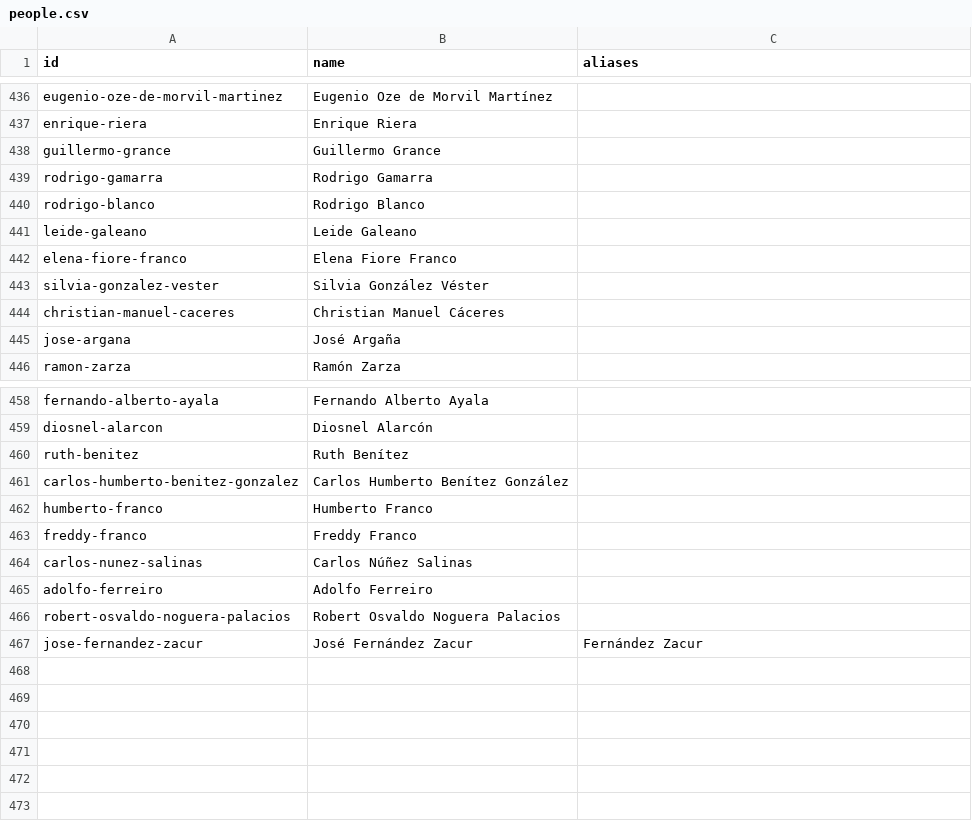
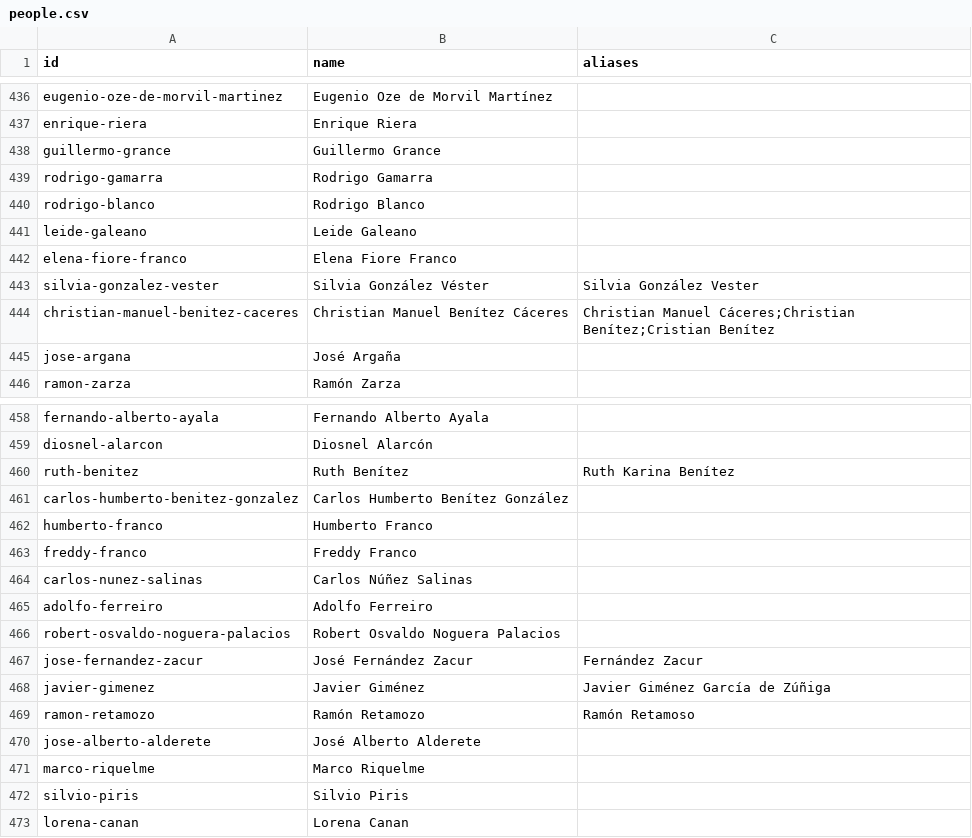
Before and after one commit to neocuella/caso-ueno, a CSV file: data/people.csv, drawn as a sheet; only a part is shown, gaps mark what is left out.

Commit message:
Agrega el reclamo de los trabajadores de Wepa, los fondos de Bomberos Voluntarios retenidos en ueno, la caída de ventas según Asimcopar, la incautación de los aviones, el traslado de los directivos a Tacumbú y Emboscada, las renuncias de Giménez y Moreno, la fiscala de delitos informáticos, los fiscales en el BCP, el paro docente de la FEP, el rechazo del Senado a la prórroga de Peña y el pedido de la Embajada de EE. UU.; corrige el nombre del fiscal Christian Manuel Benítez Cáceres

```diff
--- a/data/people.csv
+++ b/data/people.csv
@@ -442,4 +442,4 @@ leide-galeano,Leide Galeano,
 elena-fiore-franco,Elena Fiore Franco,
-silvia-gonzalez-vester,Silvia González Véster,
-christian-manuel-caceres,Christian Manuel Cáceres,
+silvia-gonzalez-vester,Silvia González Véster,Silvia González Vester
+christian-manuel-benitez-caceres,Christian Manuel Benítez Cáceres,Christian Manuel Cáceres;Christian Benítez;Cristian Benítez
 jose-argana,José Argaña,
@@ -459,3 +459,3 @@ fernando-alberto-ayala,Fernando Alberto Ayala,
 diosnel-alarcon,Diosnel Alarcón,
-ruth-benitez,Ruth Benítez,
+ruth-benitez,Ruth Benítez,Ruth Karina Benítez
 carlos-humberto-benitez-gonzalez,Carlos Humberto Benítez González,
@@ -467 +467,7 @@ robert-osvaldo-noguera-palacios,Robert Osvaldo Noguera Palacios,
 jose-fernandez-zacur,José Fernández Zacur,Fernández Zacur
+javier-gimenez,Javier Giménez,Javier Giménez García de Zúñiga
+ramon-retamozo,Ramón Retamozo,Ramón Retamoso
+jose-alberto-alderete,José Alberto Alderete,
+marco-riquelme,Marco Riquelme,
+silvio-piris,Silvio Piris,
+lorena-canan,Lorena Canan,
```
Also changed, not shown: 3 other files.
